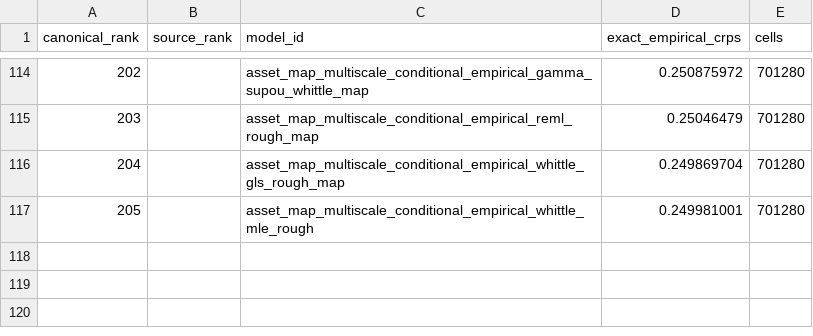
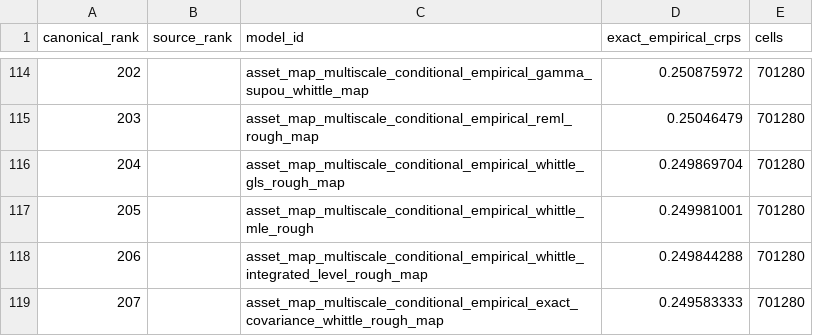
Before and after one commit to Hutch2064/Simfolio-Forecasting-Methodology, a CSV file: src/simfolio_forecasting_methodology/resources/catalogs/canonical_175_part2.csv, drawn as a sheet; only a part is shown, gaps mark what is left out.

Commit message:
Publish audited integrated-level and analytic covariance rough panels

```diff
--- a/src/simfolio_forecasting_methodology/resources/catalogs/canonical_175_part2.csv
+++ b/src/simfolio_forecasting_methodology/resources/catalogs/canonical_175_part2.csv
@@ -117 +117,3 @@ canonical_rank,source_rank,model_id,exact_empirical_crps,cells
 205,,asset_map_multiscale_conditional_empirical_whittle_mle_rough,0.249981001,701280
+206,,asset_map_multiscale_conditional_empirical_whittle_integrated_level_rough_map,0.249844288,701280
+207,,asset_map_multiscale_conditional_empirical_exact_covariance_whittle_rough_map,0.249583333,701280
```
Also changed, not shown: 18 other files.
